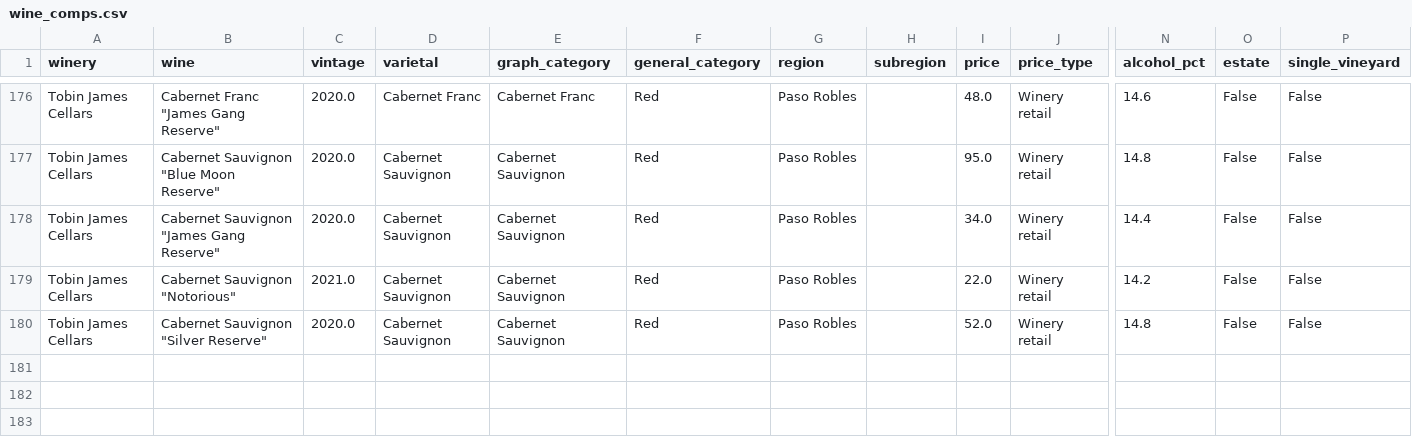
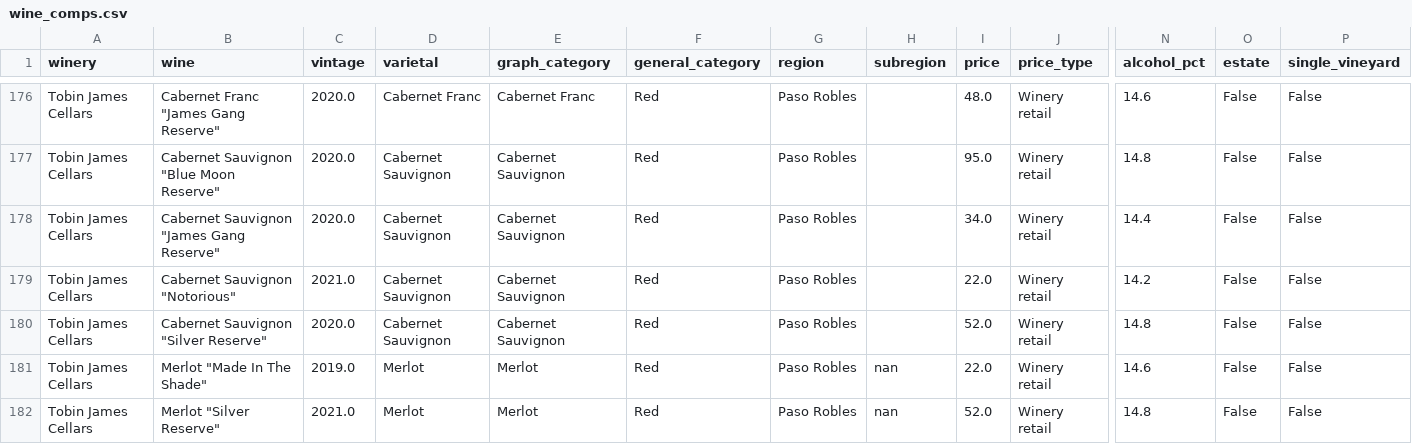
Before and after one commit to JRudder01/Analytics-Wine-Market-Intelligence-v0.1, a CSV file: data/wine_comps.csv, drawn as a sheet; only a part is shown, gaps mark what is left out; rows hold the shown columns only; the diff names each change by its address in the sheet, - before the commit and + after, or states it on an @@ line.

Commit message:
Add 2 staged wine comp observations

```diff
--- a/data/wine_comps.csv
+++ b/data/wine_comps.csv
+row 181: Tobin James Cellars | Merlot "Made In The Shade" | 2019.0 | Merlot | Merlot | Red | Paso Robles | nan | 22.0 | Winery retail | 14.6 | False | False
+row 182: Tobin James Cellars | Merlot "Silver Reserve" | 2021.0 | Merlot | Merlot | Red | Paso Robles | nan | 52.0 | Winery retail | 14.8 | False | False
```
